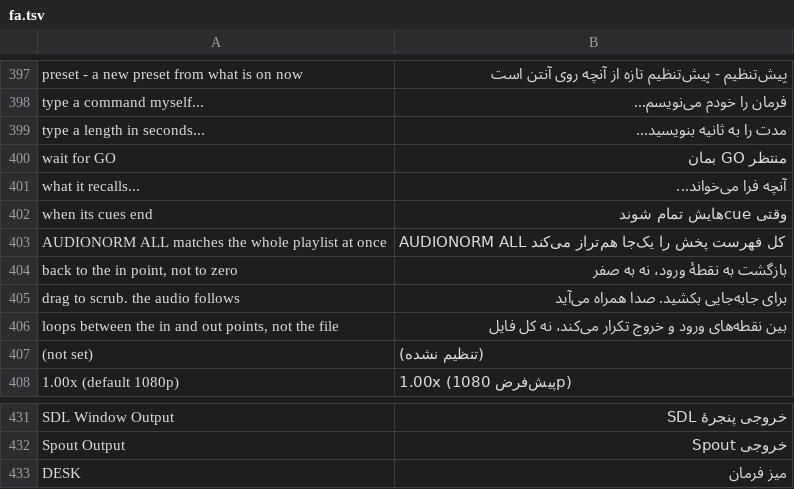
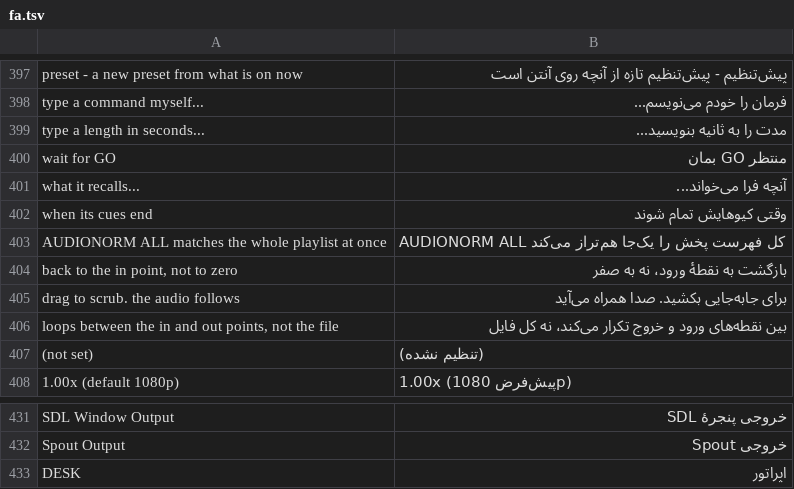
Before and after one commit to Utopian-Academy/Deckboy, a TSV file: data/lang/fa.tsv, drawn as a sheet; only a part is shown, gaps mark what is left out.

```diff
--- a/data/lang/fa.tsv
+++ b/data/lang/fa.tsv
@@ -401,3 +401,3 @@ wait for GO	منتظر GO بمان
 what it recalls...	آنچه فرا می‌خواند...
-when its cues end	وقتی cueهایش تمام شوند
+when its cues end	وقتی کیوهایش تمام شوند
 AUDIONORM ALL matches the whole playlist at once	AUDIONORM ALL کل فهرست پخش را یک‌جا هم‌تراز می‌کند
@@ -432,2 +432,2 @@ SDL Window Output	خروجی پنجرهٔ SDL
 Spout Output	خروجی Spout
-DESK	میز فرمان
+DESK	اپراتور
```
Also changed, not shown: data/lang/el.tsv, data/lang/pt-BR.tsv, 7 other files.
